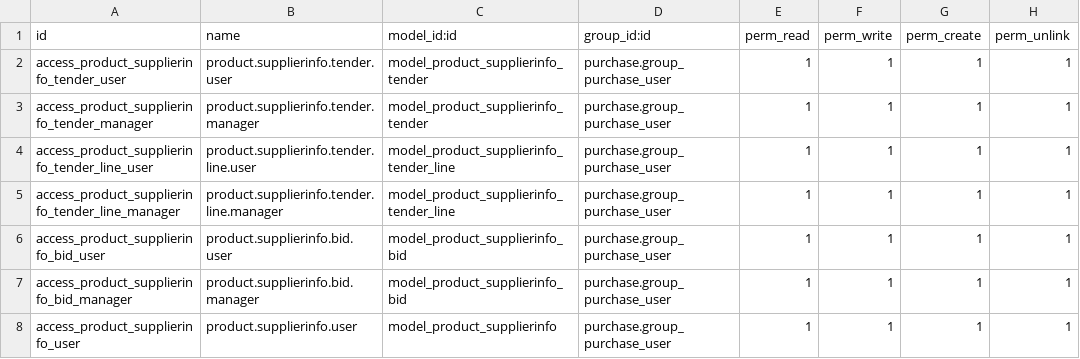
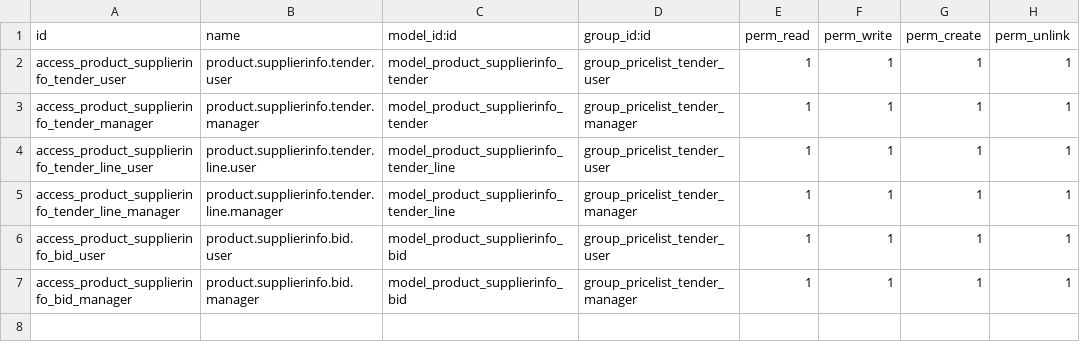
Before and after one commit to ForgeFlow/eficent-odoo-addons, a CSV file: product_supplierinfo_tender/security/ir.model.access.csv, drawn as a sheet.

Commit message:
[IMP] changes to the tender modules

```diff
--- a/product_supplierinfo_tender/security/ir.model.access.csv
+++ b/product_supplierinfo_tender/security/ir.model.access.csv
@@ -1,8 +1,7 @@
 id,name,model_id:id,group_id:id,perm_read,perm_write,perm_create,perm_unlink
-access_product_supplierinfo_tender_user,product.supplierinfo.tender.user,model_product_supplierinfo_tender,purchase.group_purchase_user,1,1,1,1
-access_product_supplierinfo_tender_manager,product.supplierinfo.tender.manager,model_product_supplierinfo_tender,purchase.group_purchase_user,1,1,1,1
-access_product_supplierinfo_tender_line_user,product.supplierinfo.tender.line.user,model_product_supplierinfo_tender_line,purchase.group_purchase_user,1,1,1,1
-access_product_supplierinfo_tender_line_manager,product.supplierinfo.tender.line.manager,model_product_supplierinfo_tender_line,purchase.group_purchase_user,1,1,1,1
-access_product_supplierinfo_bid_user,product.supplierinfo.bid.user,model_product_supplierinfo_bid,purchase.group_purchase_user,1,1,1,1
-access_product_supplierinfo_bid_manager,product.supplierinfo.bid.manager,model_product_supplierinfo_bid,purchase.group_purchase_user,1,1,1,1
-access_product_supplierinfo_user,product.supplierinfo.user,model_product_supplierinfo,purchase.group_purchase_user,1,1,1,1
+access_product_supplierinfo_tender_user,product.supplierinfo.tender.user,model_product_supplierinfo_tender,group_pricelist_tender_user,1,1,1,1
+access_product_supplierinfo_tender_manager,product.supplierinfo.tender.manager,model_product_supplierinfo_tender,group_pricelist_tender_manager,1,1,1,1
+access_product_supplierinfo_tender_line_user,product.supplierinfo.tender.line.user,model_product_supplierinfo_tender_line,group_pricelist_tender_user,1,1,1,1
+access_product_supplierinfo_tender_line_manager,product.supplierinfo.tender.line.manager,model_product_supplierinfo_tender_line,group_pricelist_tender_manager,1,1,1,1
+access_product_supplierinfo_bid_user,product.supplierinfo.bid.user,model_product_supplierinfo_bid,group_pricelist_tender_user,1,1,1,1
+access_product_supplierinfo_bid_manager,product.supplierinfo.bid.manager,model_product_supplierinfo_bid,group_pricelist_tender_manager,1,1,1,1
```
Also changed, not shown: 16 other files.
